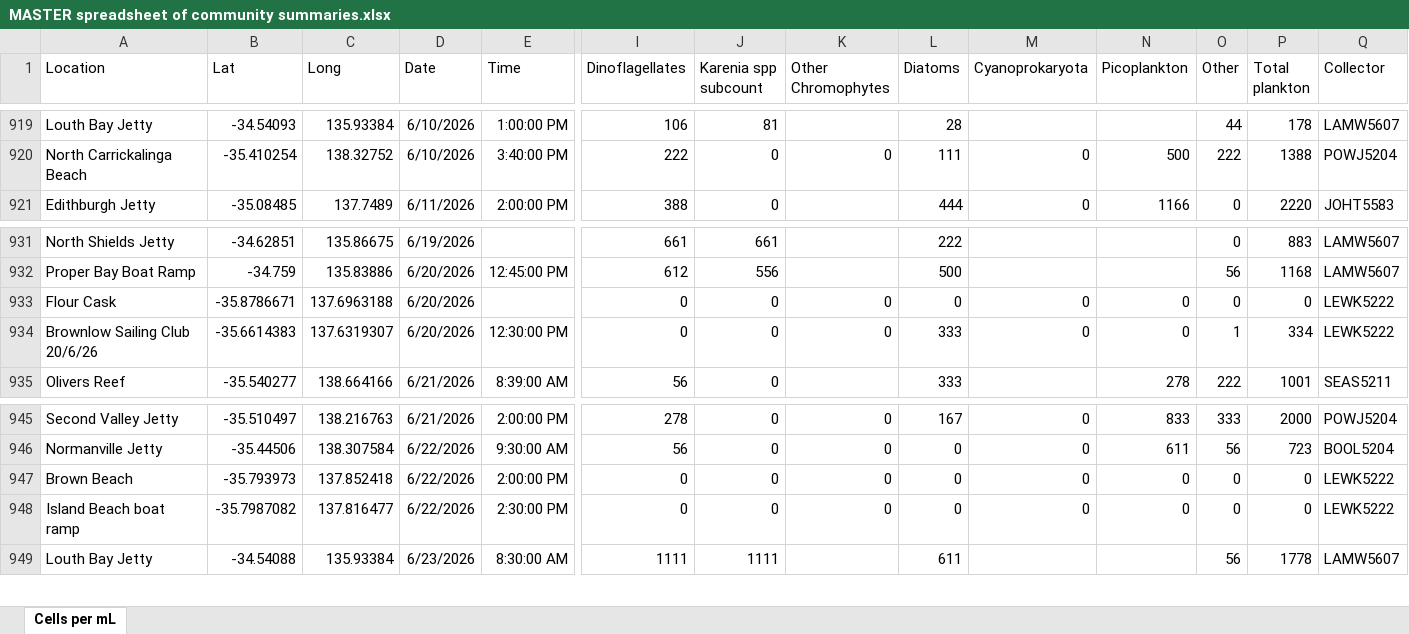
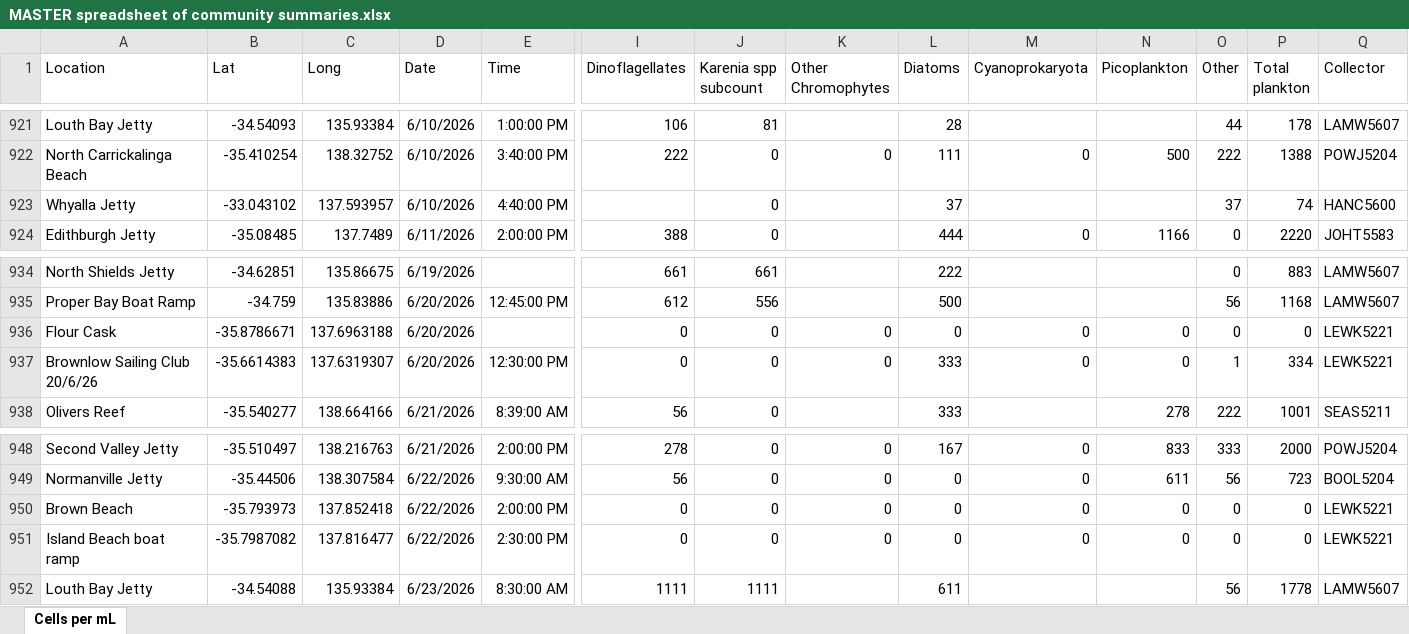
Before and after one commit to LukeMosley/SA_Algal_Bloom, an Excel workbook: MASTER spreadsheet of community summaries.xlsx, sheet Cells per mL, drawn as a sheet; only a part is shown, gaps mark what is left out; values as stored, in another font and other column widths than the file's, no borders; conditional formats not drawn; addresses are those after the commit; rows hold the shown columns only; the diff covers the shown part only; the diff names each change by its address in the sheet, - before the commit and + after, or states it on an @@ line.

```diff
--- a/MASTER spreadsheet of community summaries.xlsx (sheet Cells per mL)
+++ b/MASTER spreadsheet of community summaries.xlsx (sheet Cells per mL)
+row 923: Whyalla Jetty | -33.043102 | 137.593957 | 6/10/2026 | 4:40:00 PM |  | 0 |  | 37 |  |  | 37 | 74 | HANC5600
-Q936:Q937 (Collector): LEWK5222
+Q936:Q937 (Collector): LEWK5221
-Q950:Q951 (Collector): LEWK5222
+Q950:Q951 (Collector): LEWK5221
```
Also changed, not shown: 16 added rows and 2 edited cells elsewhere in this sheet, 2 other files.
